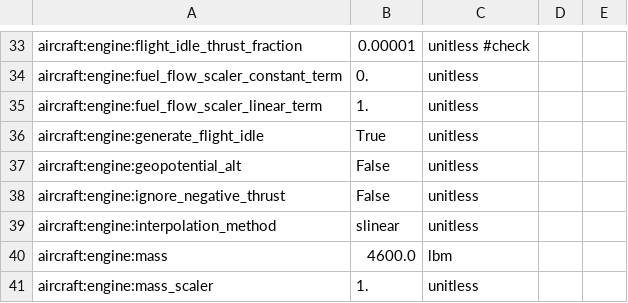
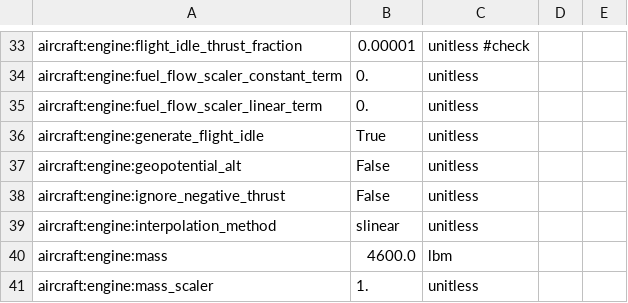
Before and after one commit to OpenMDAO/Aviary, a CSV file: aviary/validation_cases/validation_data/test_models/high_wing_single_aisle.csv, drawn as a sheet; only a part is shown, gaps mark what is left out.

Commit message:
fixed high linear scaling factor in models & tests

```diff
--- a/aviary/validation_cases/validation_data/test_models/high_wing_single_aisle.csv
+++ b/aviary/validation_cases/validation_data/test_models/high_wing_single_aisle.csv
@@ -34,3 +34,3 @@ aircraft:engine:flight_idle_thrust_fraction,0.00001,unitless   #check
 aircraft:engine:fuel_flow_scaler_constant_term,0.,unitless
-aircraft:engine:fuel_flow_scaler_linear_term,1.,unitless
+aircraft:engine:fuel_flow_scaler_linear_term,0.,unitless
 aircraft:engine:generate_flight_idle,True,unitless
```
Also changed, not shown: 8 other files.
